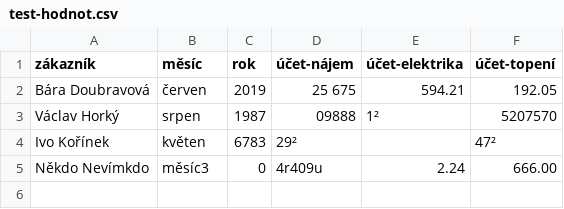
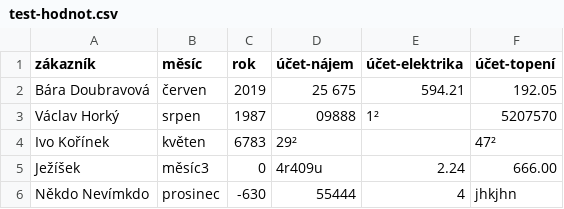
Before and after one commit to kamila-h/pololetka-2, a CSV file: test-hodnot.csv, drawn as a sheet.

Commit message:
Update test-hodnot.csv

```diff
--- a/test-hodnot.csv
+++ b/test-hodnot.csv
@@ -4,2 +4,3 @@ Václav Horký,srpen,1987,09888,1²,5207570
 Ivo Kořínek,květen,6783,29², ,47²
-Někdo Nevímkdo,měsíc3,0,4r409u,2.24,666.00
+Ježíšek,měsíc3,0,4r409u,2.24,666.00
+Někdo Nevímkdo,prosinec,-630,55444,4,jhkjhn
```
